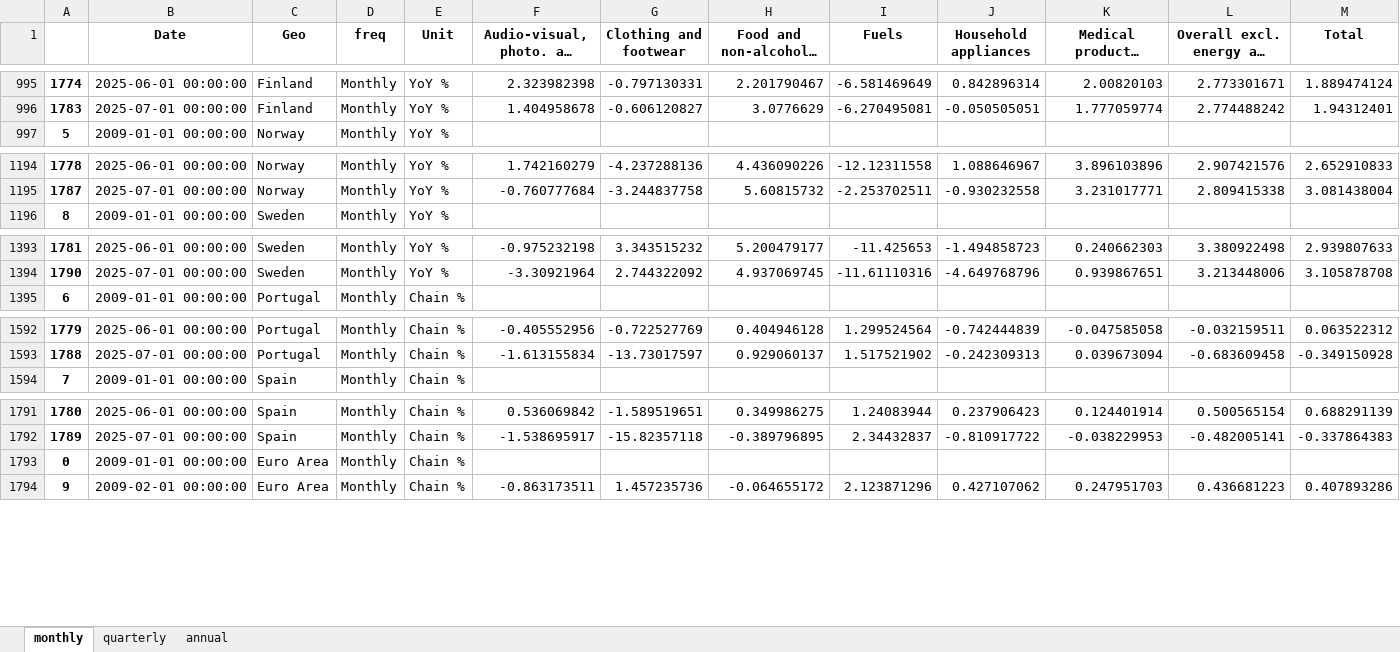
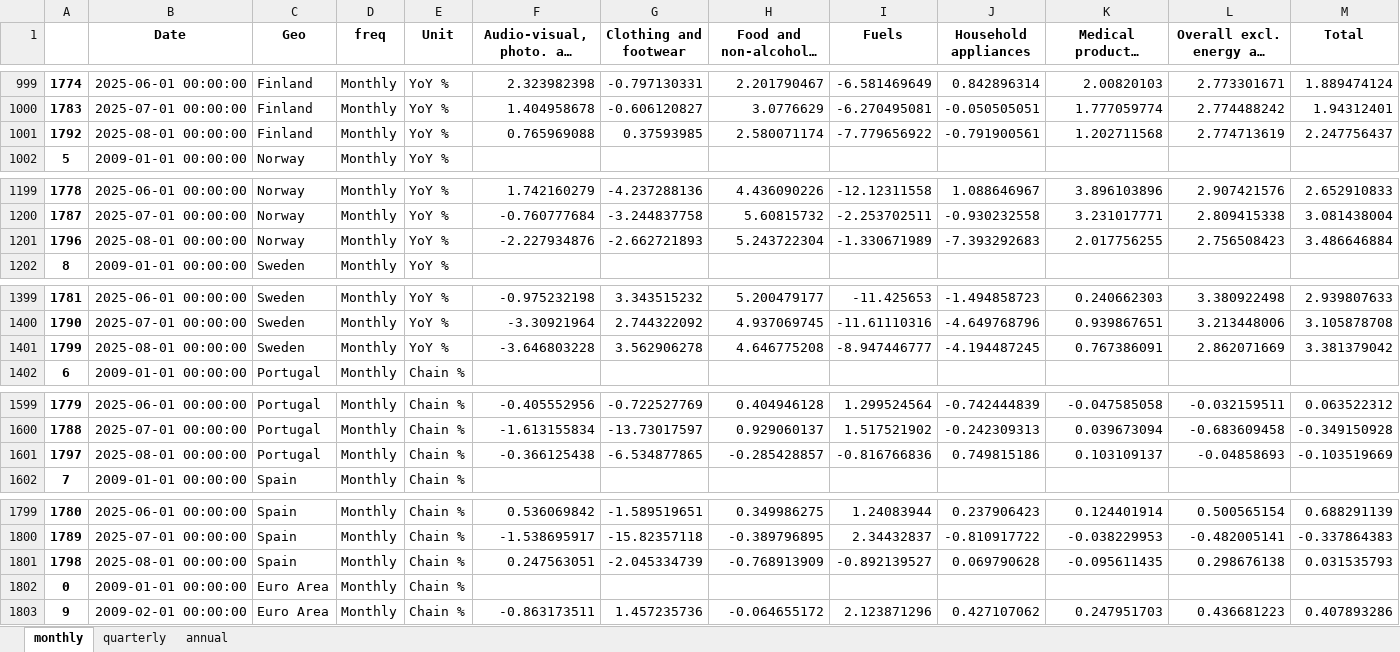
Before and after one commit to pcgsonae/dashboard-retail-pulse, an Excel workbook: hicp_data.xlsx, sheet monthly, drawn as a sheet; only a part is shown, gaps mark what is left out; long unchanged cells end in …; values as stored, in another font and other column widths than the file's, no borders; the diff covers the shown part only; the diff names each change by its address in the sheet, - before the commit and + after, or states it on an @@ line.

```diff
--- a/hicp_data.xlsx (sheet monthly)
+++ b/hicp_data.xlsx (sheet monthly)
+row 1001: 1792 | 2025-08-01 00:00:00 | Finland | Monthly | YoY % | 0.765969088 | 0.37593985 | 2.580071174 | -7.779656922 | -0.791900561 | 1.202711568 | 2.774713619 | 2.247756437
+row 1201: 1796 | 2025-08-01 00:00:00 | Norway | Monthly | YoY % | -2.227934876 | -2.662721893 | 5.243722304 | -1.330671989 | -7.393292683 | 2.017756255 | 2.756508423 | 3.486646884
+row 1401: 1799 | 2025-08-01 00:00:00 | Sweden | Monthly | YoY % | -3.646803228 | 3.562906278 | 4.646775208 | -8.947446777 | -4.194487245 | 0.767386091 | 2.862071669 | 3.381379042
+row 1601: 1797 | 2025-08-01 00:00:00 | Portugal | Monthly | Chain % | -0.366125438 | -6.534877865 | -0.285428857 | -0.816766836 | 0.749815186 | 0.103109137 | -0.04858693 | -0.103519669
+row 1801: 1798 | 2025-08-01 00:00:00 | Spain | Monthly | Chain % | 0.247563051 | -2.045334739 | -0.768913909 | -0.892139527 | 0.069790628 | -0.095611435 | 0.298676138 | 0.031535793
```
Also changed, not shown: 9 added rows and 2 edited cells elsewhere in this sheet, sheet annual, 2 other files.
